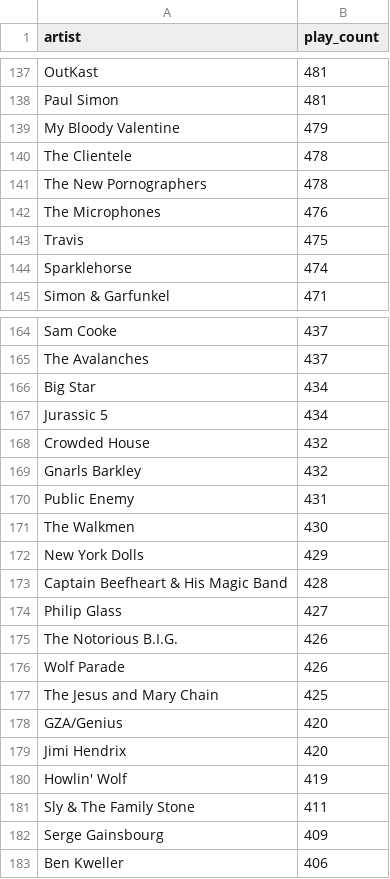
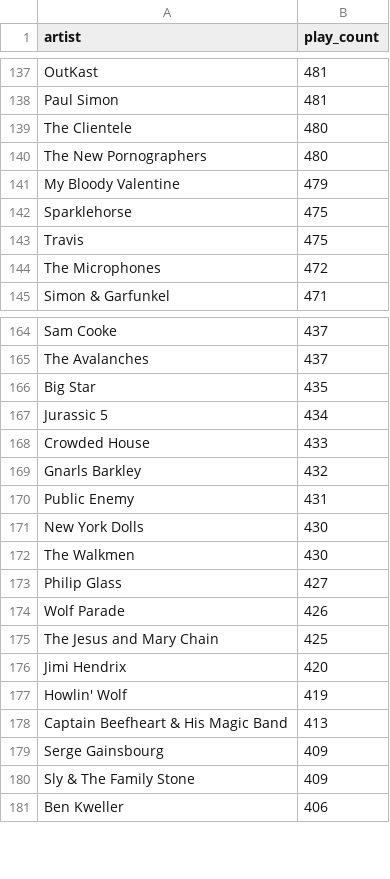
Before and after one commit to gboeing/data-visualization, a CSV file: lastfm-listening-history/data/lastfm_top_artists.csv, drawn as a sheet; only a part is shown, gaps mark what is left out; the diff covers the shown part only.

```diff
--- a/lastfm-listening-history/data/lastfm_top_artists.csv
+++ b/lastfm-listening-history/data/lastfm_top_artists.csv
@@ -138,8 +138,8 @@ OutKast,481
 Paul Simon,481
+The Clientele,480
+The New Pornographers,480
 My Bloody Valentine,479
-The Clientele,478
-The New Pornographers,478
-The Microphones,476
+Sparklehorse,475
 Travis,475
-Sparklehorse,474
+The Microphones,472
 Simon & Garfunkel,471
@@ -165,19 +165,17 @@ Sam Cooke,437
 The Avalanches,437
-Big Star,434
+Big Star,435
 Jurassic 5,434
-Crowded House,432
+Crowded House,433
 Gnarls Barkley,432
 Public Enemy,431
+New York Dolls,430
 The Walkmen,430
-New York Dolls,429
-Captain Beefheart & His Magic Band,428
 Philip Glass,427
-The Notorious B.I.G.,426
 Wolf Parade,426
 The Jesus and Mary Chain,425
-GZA/Genius,420
 Jimi Hendrix,420
 Howlin' Wolf,419
-Sly & The Family Stone,411
+Captain Beefheart & His Magic Band,413
 Serge Gainsbourg,409
+Sly & The Family Stone,409
 Ben Kweller,406
```
Also changed, not shown: 6 added rows, 4 removed rows and 16 edited cells elsewhere in this file, lastfm-listening-history/data/lastfm_top_albums.csv, lastfm-listening-history/data/lastfm_top_tracks.csv, 32 other files.
